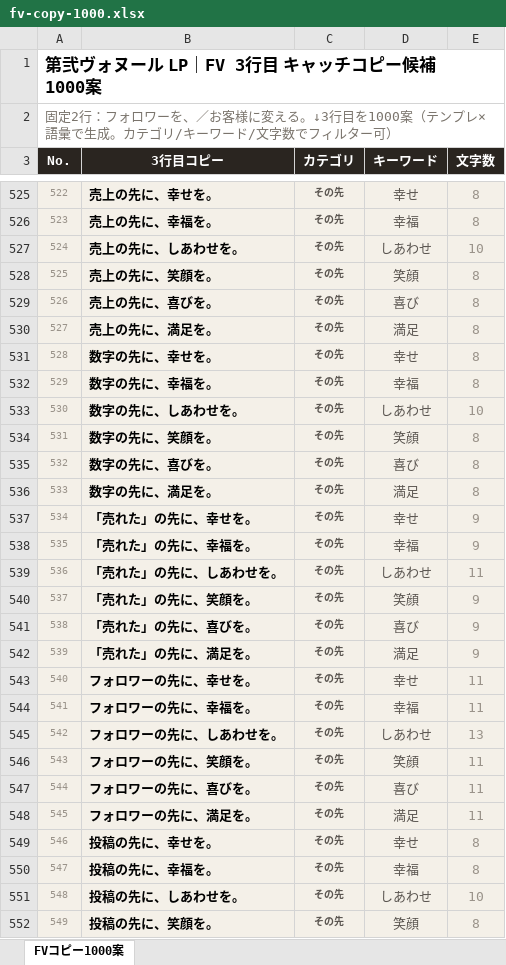
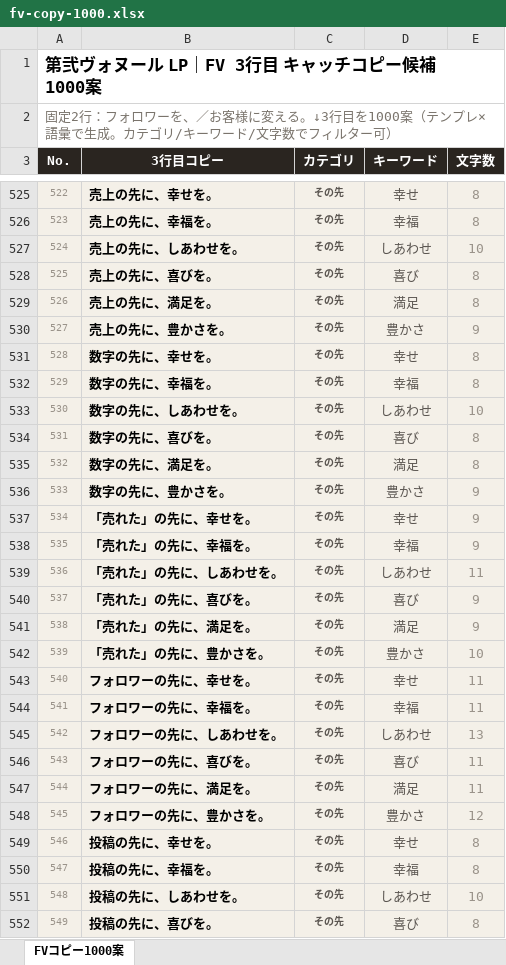
Before and after one commit to YamaBookHub/daini-vonheur-lp, an Excel workbook: fv-copy-1000.xlsx, sheet FVコピー1000案, drawn as a sheet; only a part is shown, gaps mark what is left out; values as stored, in another font and other column widths than the file's, no borders; the diff covers the shown part only; the diff names each change by its address in the sheet, - before the commit and + after, or states it on an @@ line.

```diff
--- a/fv-copy-1000.xlsx (sheet FVコピー1000案)
+++ b/fv-copy-1000.xlsx (sheet FVコピー1000案)
-B528 (3行目コピー): 売上の先に、笑顔を。
+B528 (3行目コピー): 売上の先に、喜びを。
-D528 (キーワード): 笑顔
+D528 (キーワード): 喜び
-B529 (3行目コピー): 売上の先に、喜びを。
+B529 (3行目コピー): 売上の先に、満足を。
-D529 (キーワード): 喜び
+D529 (キーワード): 満足
-B530 (3行目コピー): 売上の先に、満足を。
+B530 (3行目コピー): 売上の先に、豊かさを。
-D530 (キーワード): 満足
+D530 (キーワード): 豊かさ
-E530 (文字数): 8
+E530 (文字数): 9
-B534 (3行目コピー): 数字の先に、笑顔を。
+B534 (3行目コピー): 数字の先に、喜びを。
-D534 (キーワード): 笑顔
+D534 (キーワード): 喜び
-B535 (3行目コピー): 数字の先に、喜びを。
+B535 (3行目コピー): 数字の先に、満足を。
-D535 (キーワード): 喜び
+D535 (キーワード): 満足
-B536 (3行目コピー): 数字の先に、満足を。
+B536 (3行目コピー): 数字の先に、豊かさを。
-D536 (キーワード): 満足
+D536 (キーワード): 豊かさ
-E536 (文字数): 8
+E536 (文字数): 9
-B540 (3行目コピー): 「売れた」の先に、笑顔を。
+B540 (3行目コピー): 「売れた」の先に、喜びを。
-D540 (キーワード): 笑顔
+D540 (キーワード): 喜び
-B541 (3行目コピー): 「売れた」の先に、喜びを。
+B541 (3行目コピー): 「売れた」の先に、満足を。
-D541 (キーワード): 喜び
+D541 (キーワード): 満足
-B542 (3行目コピー): 「売れた」の先に、満足を。
+B542 (3行目コピー): 「売れた」の先に、豊かさを。
-D542 (キーワード): 満足
+D542 (キーワード): 豊かさ
-E542 (文字数): 9
+E542 (文字数): 10
-B546 (3行目コピー): フォロワーの先に、笑顔を。
+B546 (3行目コピー): フォロワーの先に、喜びを。
-D546 (キーワード): 笑顔
+D546 (キーワード): 喜び
-B547 (3行目コピー): フォロワーの先に、喜びを。
+B547 (3行目コピー): フォロワーの先に、満足を。
-D547 (キーワード): 喜び
+D547 (キーワード): 満足
-B548 (3行目コピー): フォロワーの先に、満足を。
+B548 (3行目コピー): フォロワーの先に、豊かさを。
-D548 (キーワード): 満足
+D548 (キーワード): 豊かさ
-E548 (文字数): 11
+E548 (文字数): 12
-B552 (3行目コピー): 投稿の先に、笑顔を。
+B552 (3行目コピー): 投稿の先に、喜びを。
-D552 (キーワード): 笑顔
+D552 (キーワード): 喜び
```
Also changed, not shown: 978 edited cells elsewhere in this sheet, 1 other file.
